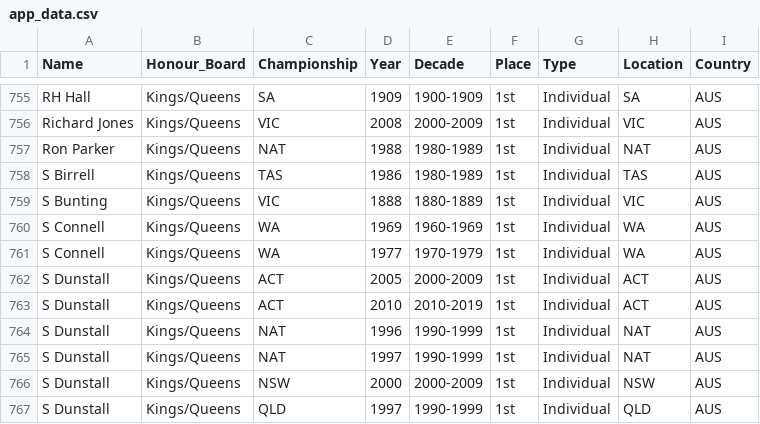
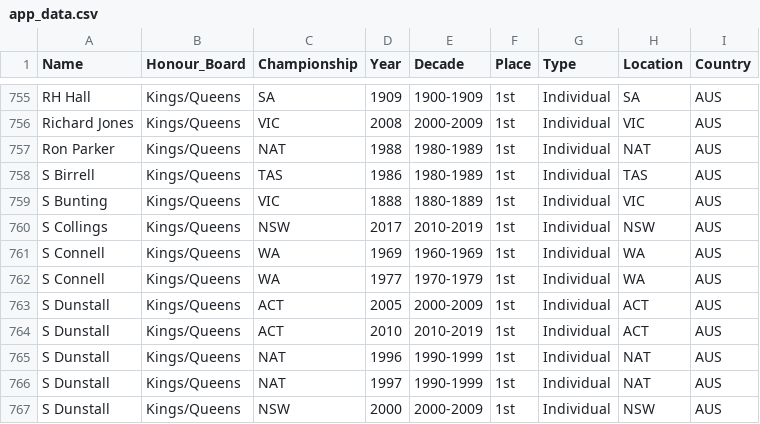
Before and after one commit to Trentham3269/shinyHonourBoard, a CSV file: data/app_data.csv, drawn as a sheet; only a part is shown, gaps mark what is left out; the shorter side is filled out with more unchanged rows; the diff names each change by its address in the sheet, - before the commit and + after, or states it on an @@ line.

Commit message:
Update data post NSW Queens

```diff
--- a/data/app_data.csv
+++ b/data/app_data.csv
+row 760: S Collings | Kings/Queens | NSW | 2017 | 2010-2019 | 1st | Individual | NSW | AUS
```
